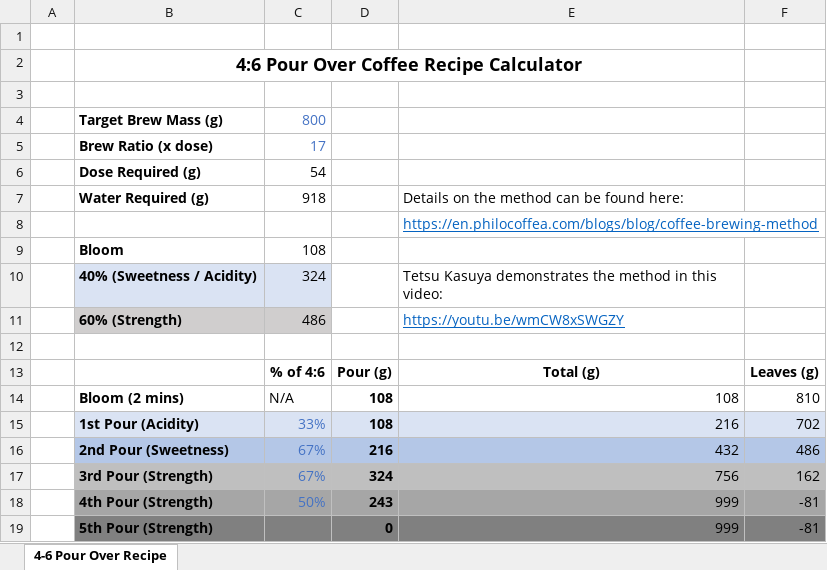
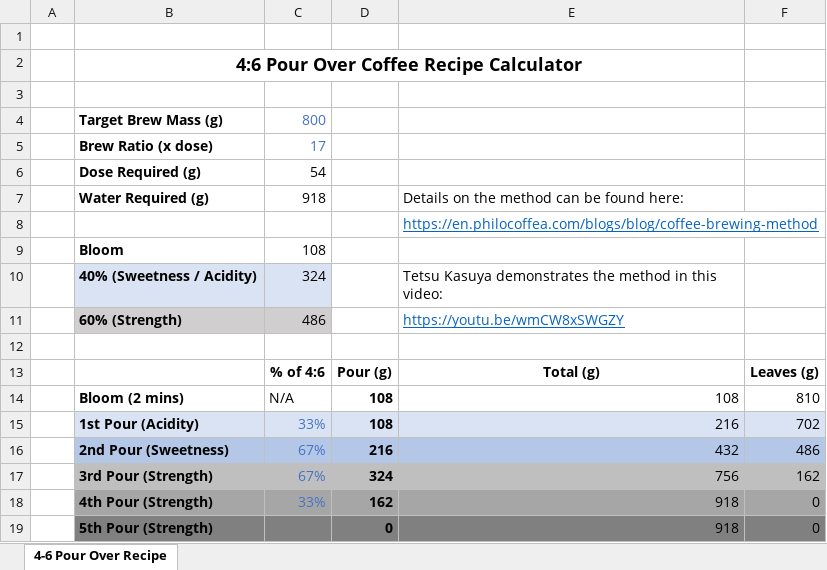
Before and after one commit to captivus/4-6_Pour_Over_Coffee, an Excel workbook: 20230108 - 4-6 Pour Over Spready.xlsx, sheet 4-6 Pour Over Recipe, drawn as a sheet; values as stored, in another font and other column widths than the file's, no borders; charts and pictures not drawn; the diff names each change by its address in the sheet, - before the commit and + after, or states it on an @@ line.

Commit message:
corrected stupid error in spready inputs

```diff
--- a/20230108 - 4-6 Pour Over Spready.xlsx (sheet 4-6 Pour Over Recipe)
+++ b/20230108 - 4-6 Pour Over Spready.xlsx (sheet 4-6 Pour Over Recipe)
-C18: 50%
+C18: 33%
-D18: 243
+D18: 162
-E18:E19: 999
+E18:E19: 918
-F18:F19: -81
+F18:F19: 0
```
Also changed, not shown: charts or pictures.
